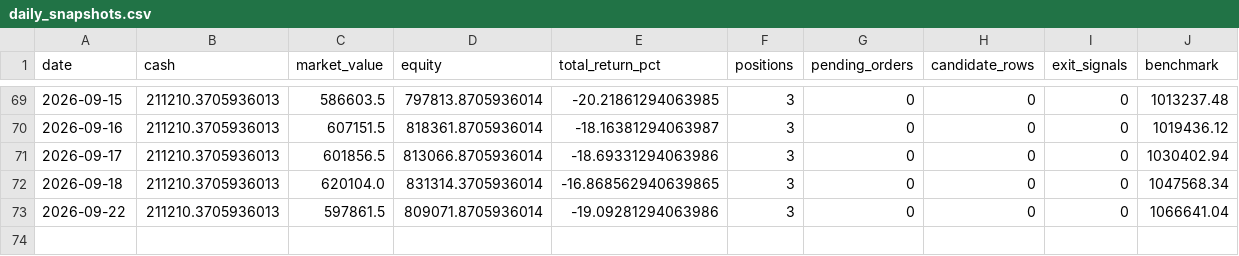
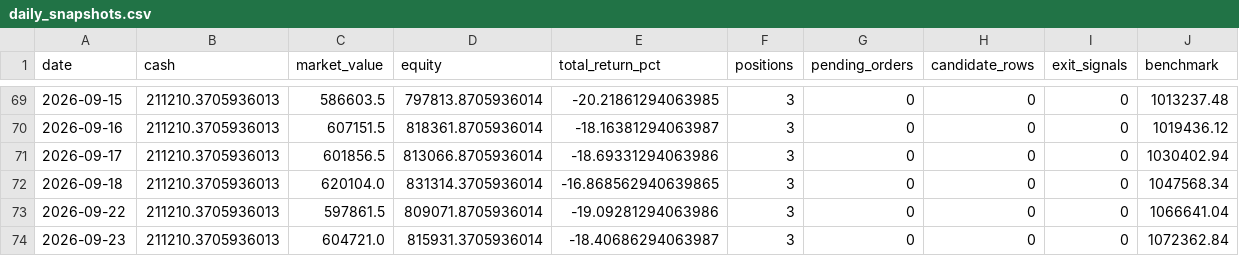
Before and after one commit to ryan900208-ux/-, a CSV file: docs/outputs/paper_trading/daily_snapshots.csv, drawn as a sheet; only a part is shown, gaps mark what is left out.

```diff
--- a/docs/outputs/paper_trading/daily_snapshots.csv
+++ b/docs/outputs/paper_trading/daily_snapshots.csv
@@ -73 +73,2 @@
 2026-09-22,211210.3705936013,597861.5,809071.8705936014,-19.09281294063986,3,0,0,0,1066641.04
+2026-09-23,211210.3705936013,604721.0,815931.3705936014,-18.40686294063987,3,0,0,0,1072362.84
```
Also changed, not shown: 4 other files.
